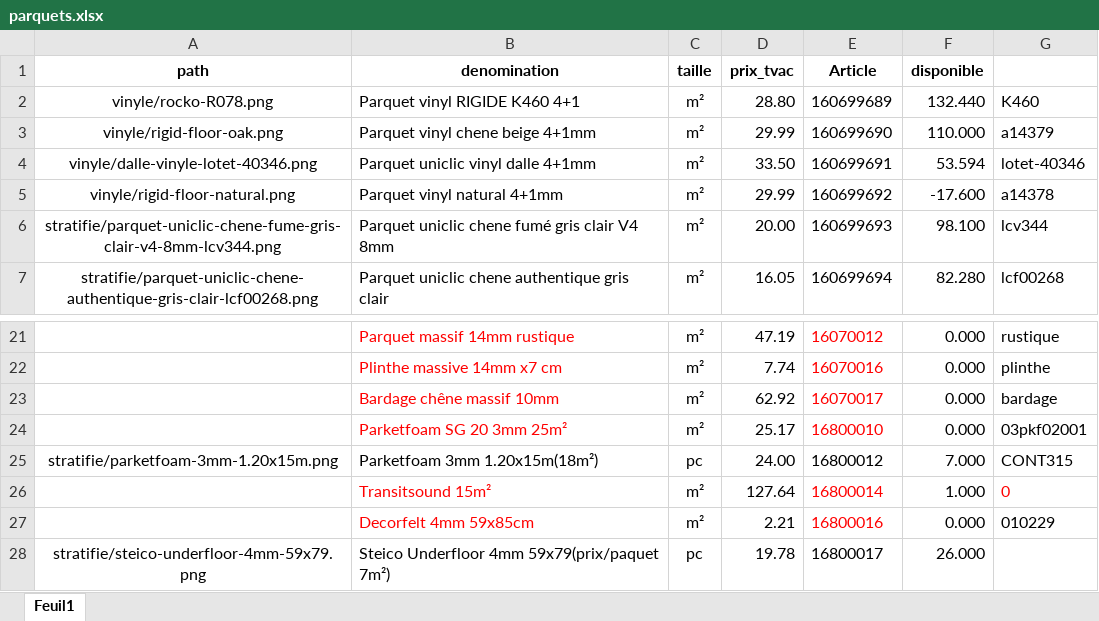
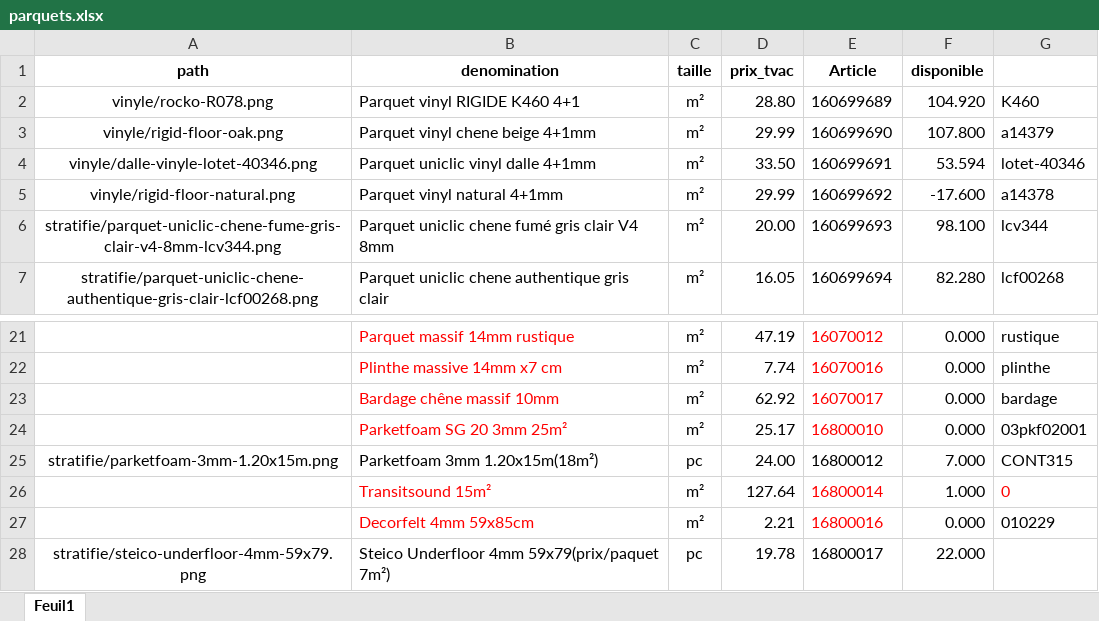
Before and after one commit to Ets-Braconnier/parquets, an Excel workbook: prix/parquets.xlsx, sheet Feuil1, drawn as a sheet; only a part is shown, gaps mark what is left out; values as stored, in another font and other column widths than the file's, no borders; the diff names each change by its address in the sheet, - before the commit and + after, or states it on an @@ line.

Commit message:
update

```diff
--- a/prix/parquets.xlsx (sheet Feuil1)
+++ b/prix/parquets.xlsx (sheet Feuil1)
-F2 (disponible): 132.440
+F2 (disponible): 104.920
-F3 (disponible): 110.000
+F3 (disponible): 107.800
-F28 (disponible): 26.000
+F28 (disponible): 22.000
```
